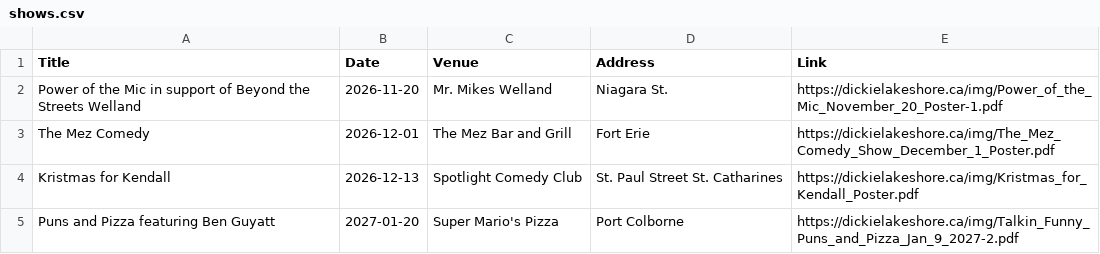
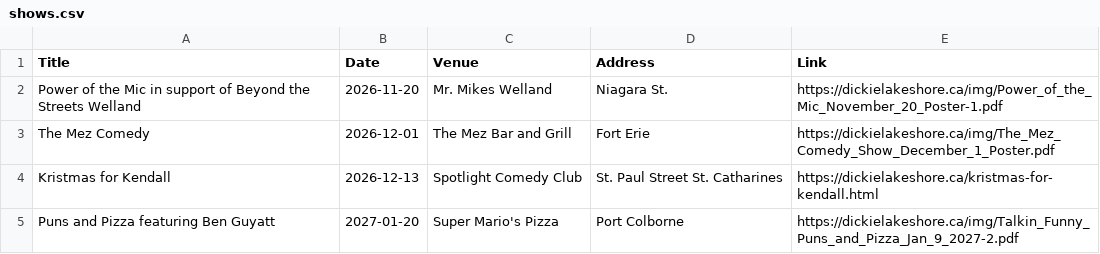
Before and after one commit to AramisTG/DickieLakeshore, a CSV file: shows.csv, drawn as a sheet.

Commit message:
Update shows.csv with corrected link
Replaced the old link for 'Kristmas for Kendall' with a new one.

```diff
--- a/shows.csv
+++ b/shows.csv
@@ -3,3 +3,3 @@ Power of the Mic in support of Beyond the Streets Welland, 2026-11-20, Mr. Mikes
 The Mez Comedy,2026-12-01, The Mez Bar and Grill, Fort Erie, 	https://dickielakeshore.ca/img/The_Mez_Comedy_Show_December_1_Poster.pdf
-Kristmas for Kendall, 2026-12-13, Spotlight Comedy Club, St. Paul Street St. Catharines, 	https://dickielakeshore.ca/img/Kristmas_for_Kendall_Poster.pdf
+Kristmas for Kendall, 2026-12-13, Spotlight Comedy Club, St. Paul Street St. Catharines, 	https://dickielakeshore.ca/kristmas-for-kendall.html
 Puns and Pizza featuring Ben Guyatt, 2027-01-20, Super Mario's Pizza, Port Colborne, 	https://dickielakeshore.ca/img/Talkin_Funny_Puns_and_Pizza_Jan_9_2027-2.pdf
```
